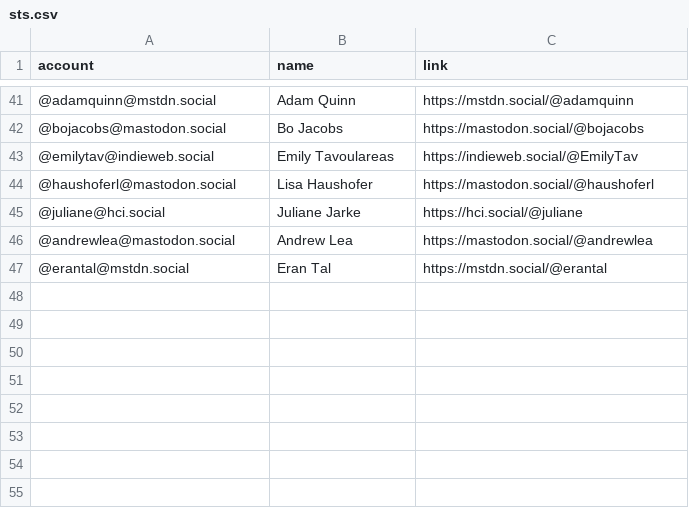
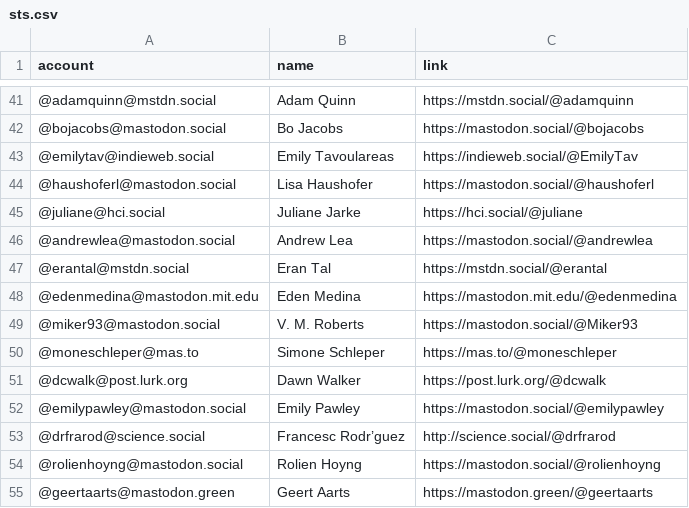
Before and after one commit to philam/mastodon-sts, a CSV file: resources/sts.csv, drawn as a sheet; only a part is shown, gaps mark what is left out; the diff names each change by its address in the sheet, - before the commit and + after, or states it on an @@ line.

Commit message:
Update sts.csv

```diff
--- a/resources/sts.csv
+++ b/resources/sts.csv
+row 48: @edenmedina@mastodon.mit.edu | Eden Medina | https://mastodon.mit.edu/@edenmedina
+row 49: @miker93@mastodon.social | V. M. Roberts | https://mastodon.social/@Miker93
+row 50: @moneschleper@mas.to | Simone Schleper | https://mas.to/@moneschleper
+row 51: @dcwalk@post.lurk.org | Dawn Walker | https://post.lurk.org/@dcwalk
+row 52: @emilypawley@mastodon.social | Emily Pawley | https://mastodon.social/@emilypawley
+row 53: @drfrarod@science.social | Francesc Rodr’guez | http://science.social/@drfrarod
+row 54: @rolienhoyng@mastodon.social | Rolien Hoyng | https://mastodon.social/@rolienhoyng
+row 55: @geertaarts@mastodon.green | Geert Aarts | https://mastodon.green/@geertaarts
```
